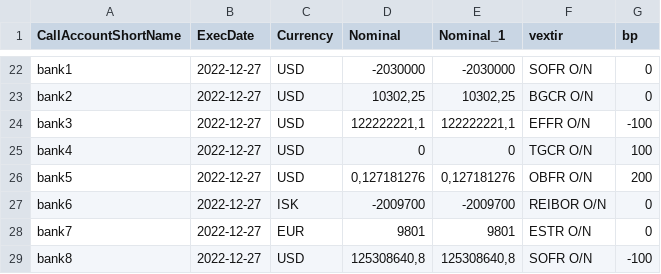
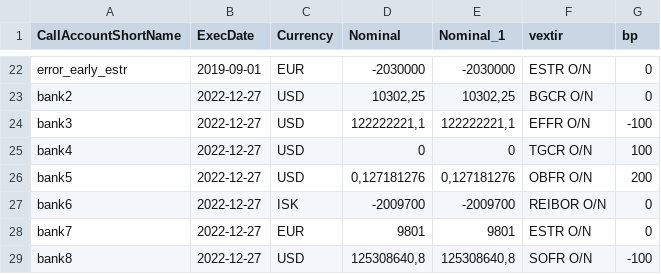
Before and after one commit to steinarb1234/VerkXinput, a CSV file: input.csv, drawn as a sheet; only a part is shown, gaps mark what is left out; the diff covers the shown part only; the diff names each change by its address in the sheet, - before the commit and + after, or states it on an @@ line.

Commit message:
Major Update input.csv
Added tests for dates before rates existed.
Changed bank names to indicate error.

```diff
--- a/input.csv
+++ b/input.csv
-A22 (CallAccountShortName): bank1
+A22 (CallAccountShortName): error_early_estr
-B22 (ExecDate): 2022-12-27
+B22 (ExecDate): 2019-09-01
-C22 (Currency): USD
+C22 (Currency): EUR
-F22 (vextir): SOFR O/N
+F22 (vextir): ESTR O/N
```
Also changed, not shown: 32 edited cells elsewhere in this file.
